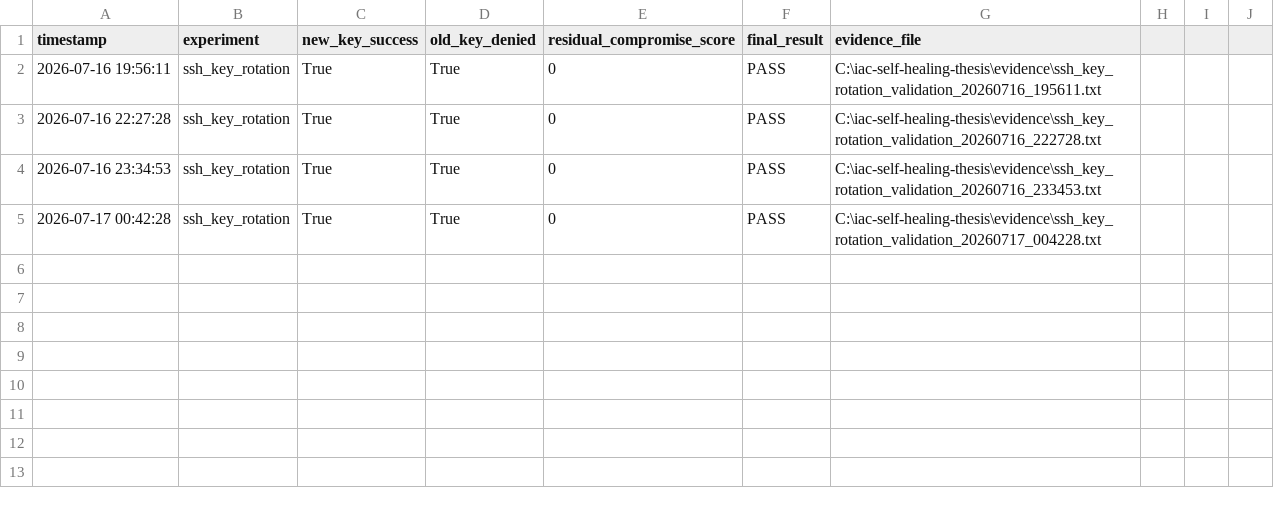
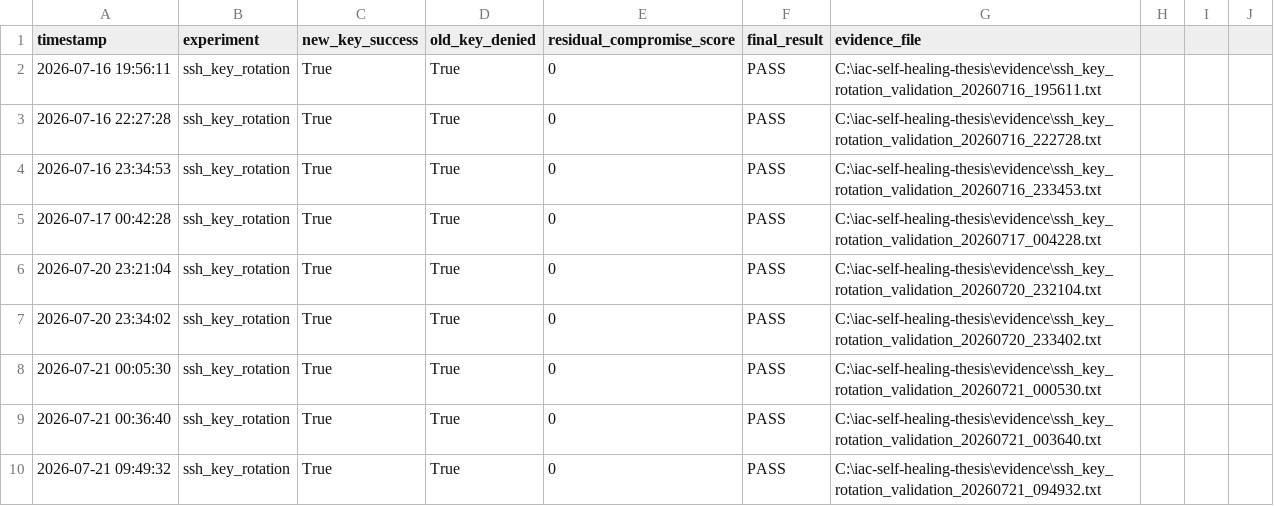
Before and after one commit to NAYMLESS008/iac-self-healing-thesis, a CSV file: results/ssh_key_rotation_results.csv, drawn as a sheet; only a part is shown; the diff covers the shown part only.

```diff
--- a/results/ssh_key_rotation_results.csv
+++ b/results/ssh_key_rotation_results.csv
@@ -5 +5,6 @@ timestamp,experiment,new_key_success,old_key_denied,residual_compromise_score,fi
 2026-07-17 00:42:28,ssh_key_rotation,True,True,0,PASS,C:\iac-self-healing-thesis\evidence\ssh_key_rotation_validation_20260717_004228.txt
+2026-07-20 23:21:04,ssh_key_rotation,True,True,0,PASS,C:\iac-self-healing-thesis\evidence\ssh_key_rotation_validation_20260720_232104.txt
+2026-07-20 23:34:02,ssh_key_rotation,True,True,0,PASS,C:\iac-self-healing-thesis\evidence\ssh_key_rotation_validation_20260720_233402.txt
+2026-07-21 00:05:30,ssh_key_rotation,True,True,0,PASS,C:\iac-self-healing-thesis\evidence\ssh_key_rotation_validation_20260721_000530.txt
+2026-07-21 00:36:40,ssh_key_rotation,True,True,0,PASS,C:\iac-self-healing-thesis\evidence\ssh_key_rotation_validation_20260721_003640.txt
+2026-07-21 09:49:32,ssh_key_rotation,True,True,0,PASS,C:\iac-self-healing-thesis\evidence\ssh_key_rotation_validation_20260721_094932.txt
```
Also changed, not shown: 5 added rows elsewhere in this file, results/local_user_recovery_orchestrator_results.csv, results/ssh_key_recovery_orchestrator_results.csv, 12 other files.
